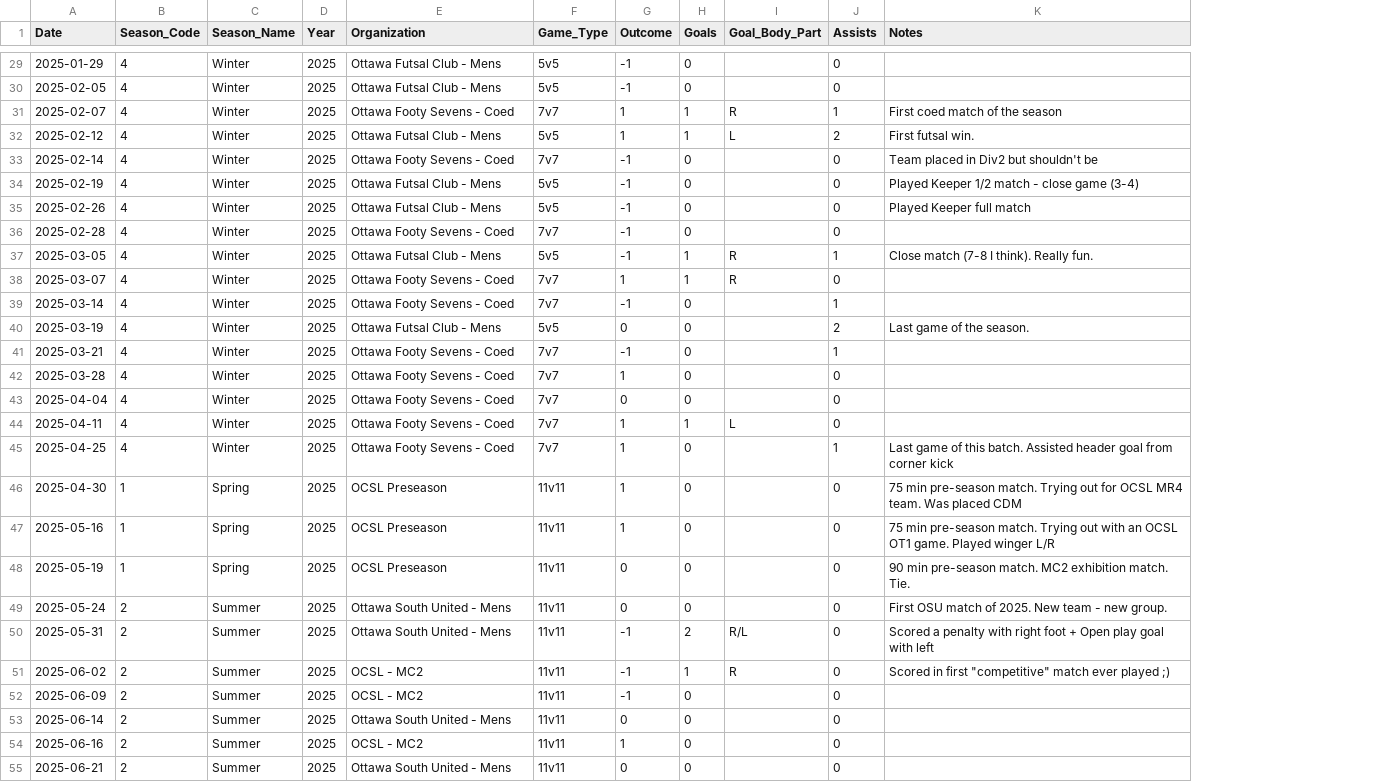
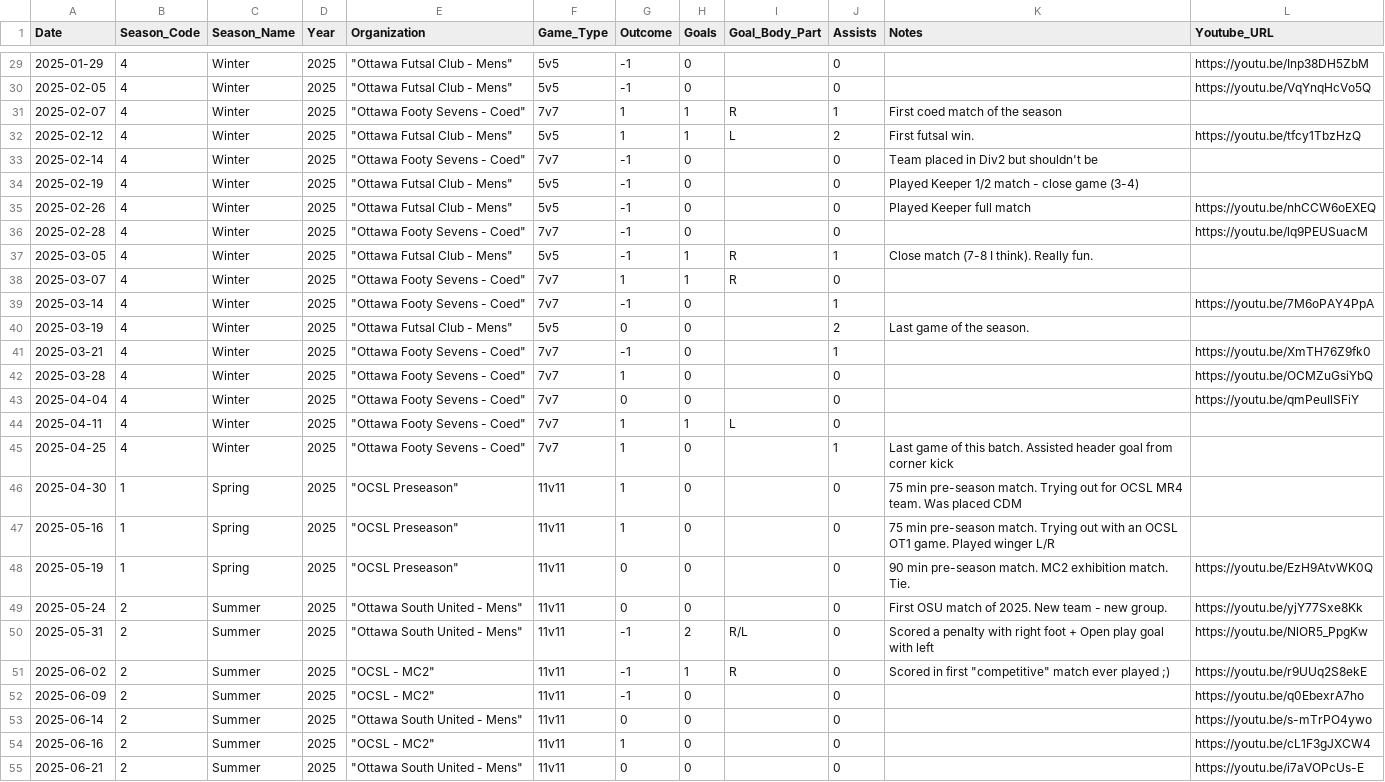
Before and after one commit to s-g-mo/mindovermatterfc, a CSV file: app/data/game_stats.csv, drawn as a sheet; only a part is shown, gaps mark what is left out; the diff covers the shown part only; the diff names each change by its address in the sheet, - before the commit and + after, or states it on an @@ line.

```diff
--- a/app/data/game_stats.csv
+++ b/app/data/game_stats.csv
+column L (Youtube_URL), rows 29-55: https://youtu.be/Inp38DH5ZbM | https://youtu.be/VqYnqHcVo5Q |  | https://youtu.be/tfcy1TbzHzQ |  |  | https://youtu.be/nhCCW6oEXEQ | https://youtu.be/lq9PEUSuacM |  |  | https://youtu.be/7M6oPAY4PpA |  | https://youtu.be/XmTH76Z9fk0 | https://youtu.be/OCMZuGsiYbQ | https://youtu.be/qmPeuIlSFiY |  |  |  |  | https://youtu.be/EzH9AtvWK0Q | https://youtu.be/yjY77Sxe8Kk | https://youtu.be/NlOR5_PpgKw | https://youtu.be/r9UUq2S8ekE | https://youtu.be/q0EbexrA7ho | https://youtu.be/s-mTrPO4ywo | https://youtu.be/cL1F3gJXCW4 | https://youtu.be/i7aVOPcUs-E
-E29:E30 (Organization): Ottawa Futsal Club - Mens
+E29:E30 (Organization): "Ottawa Futsal Club - Mens"
-E31 (Organization): Ottawa Footy Sevens - Coed
+E31 (Organization): "Ottawa Footy Sevens - Coed"
-E32 (Organization): Ottawa Futsal Club - Mens
+E32 (Organization): "Ottawa Futsal Club - Mens"
-E33 (Organization): Ottawa Footy Sevens - Coed
+E33 (Organization): "Ottawa Footy Sevens - Coed"
-E34:E35 (Organization): Ottawa Futsal Club - Mens
+E34:E35 (Organization): "Ottawa Futsal Club - Mens"
-E36 (Organization): Ottawa Footy Sevens - Coed
+E36 (Organization): "Ottawa Footy Sevens - Coed"
-E37 (Organization): Ottawa Futsal Club - Mens
+E37 (Organization): "Ottawa Futsal Club - Mens"
-E38:E39 (Organization): Ottawa Footy Sevens - Coed
+E38:E39 (Organization): "Ottawa Footy Sevens - Coed"
-E40 (Organization): Ottawa Futsal Club - Mens
+E40 (Organization): "Ottawa Futsal Club - Mens"
-E41:E45 (Organization): Ottawa Footy Sevens - Coed
+E41:E45 (Organization): "Ottawa Footy Sevens - Coed"
-E46:E48 (Organization): OCSL Preseason
+E46:E48 (Organization): "OCSL Preseason"
-E49:E50 (Organization): Ottawa South United - Mens
+E49:E50 (Organization): "Ottawa South United - Mens"
-E51:E52 (Organization): OCSL - MC2
+E51:E52 (Organization): "OCSL - MC2"
-E53 (Organization): Ottawa South United - Mens
+E53 (Organization): "Ottawa South United - Mens"
-E54 (Organization): OCSL - MC2
+E54 (Organization): "OCSL - MC2"
-E55 (Organization): Ottawa South United - Mens
+E55 (Organization): "Ottawa South United - Mens"
```
Also changed, not shown: 46 edited cells elsewhere in this file, 14 other files.
